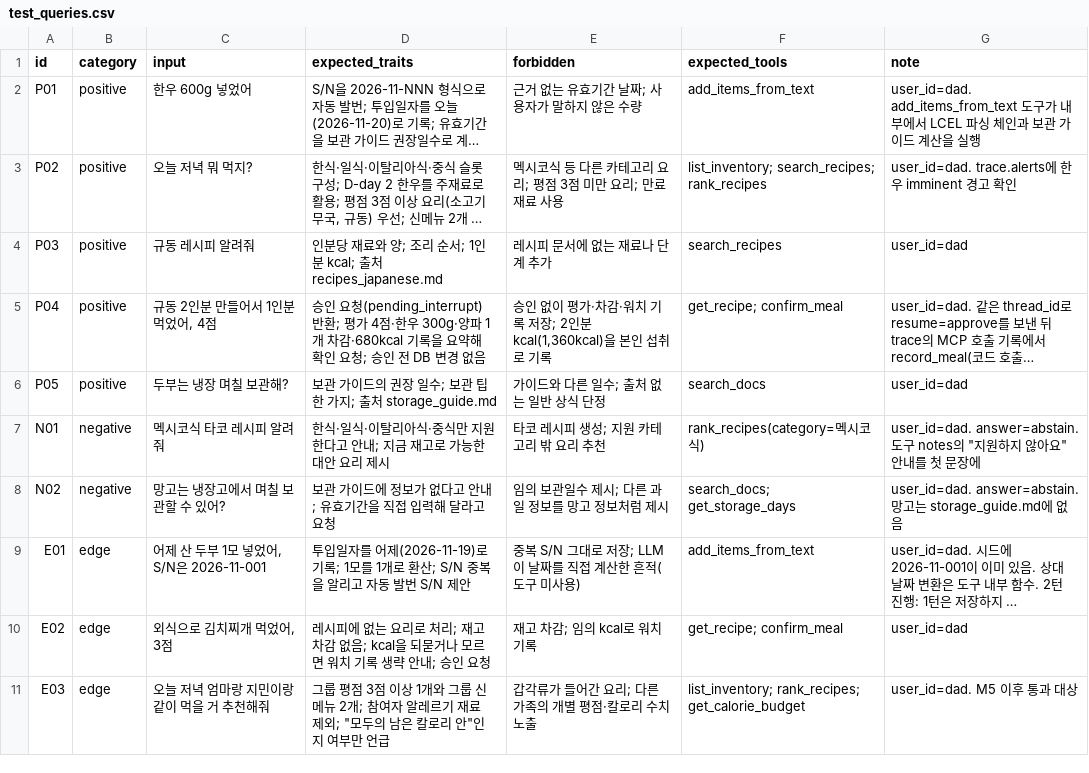
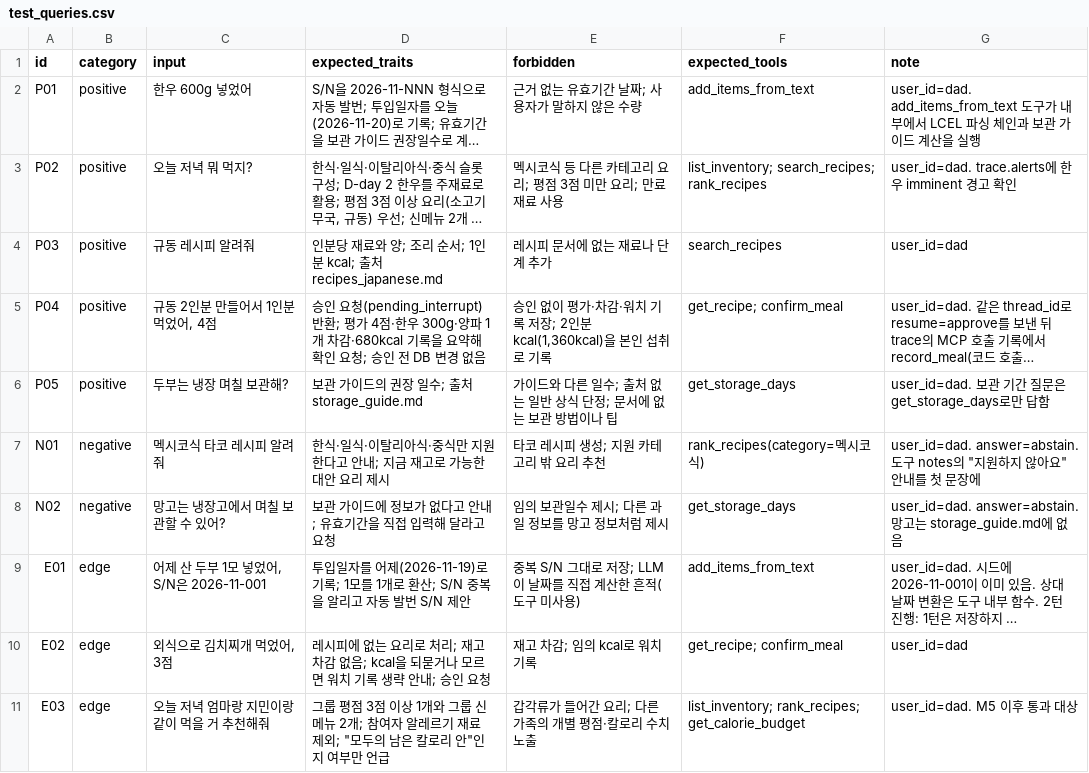
Before and after one commit to happysugar/mini-pjt, a CSV file: evaluation/test_queries.csv, drawn as a sheet; only a part is shown; long unchanged cells end in …; the diff names each change by its address in the sheet, - before the commit and + after, or states it on an @@ line.

```diff
--- a/evaluation/test_queries.csv
+++ b/evaluation/test_queries.csv
-D6 (expected_traits): 보관 가이드의 권장 일수; 보관 팁 한 가지; 출처 storage_guide.md
+D6 (expected_traits): 보관 가이드의 권장 일수; 출처 storage_guide.md
-E6 (forbidden): 가이드와 다른 일수; 출처 없는 일반 상식 단정
+E6 (forbidden): 가이드와 다른 일수; 출처 없는 일반 상식 단정; 문서에 없는 보관 방법이나 팁
-F6 (expected_tools): search_docs
+F6 (expected_tools): get_storage_days
-G6 (note): user_id=dad
+G6 (note): user_id=dad. 보관 기간 질문은 get_storage_days로만 답함
-F8 (expected_tools): search_docs; get_storage_days
+F8 (expected_tools): get_storage_days
```
Also changed, not shown: 2 other files.
